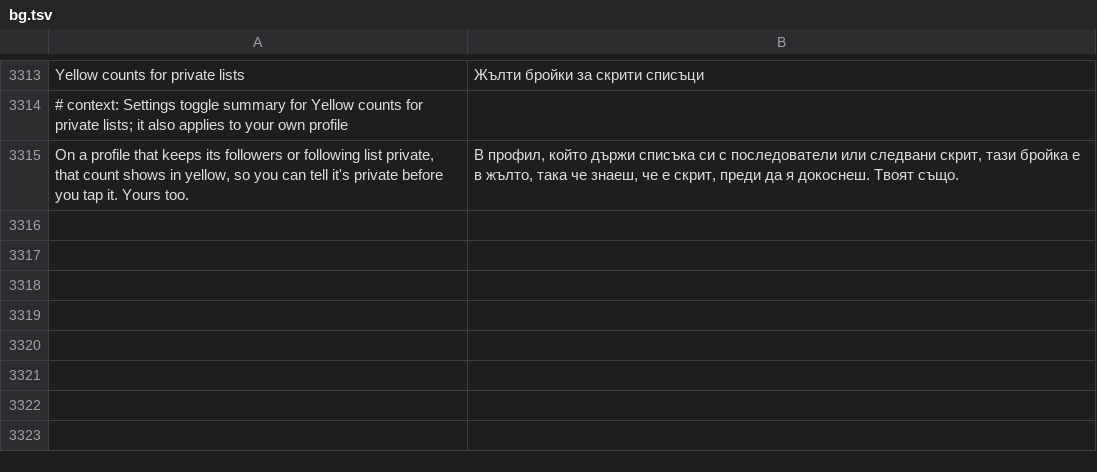
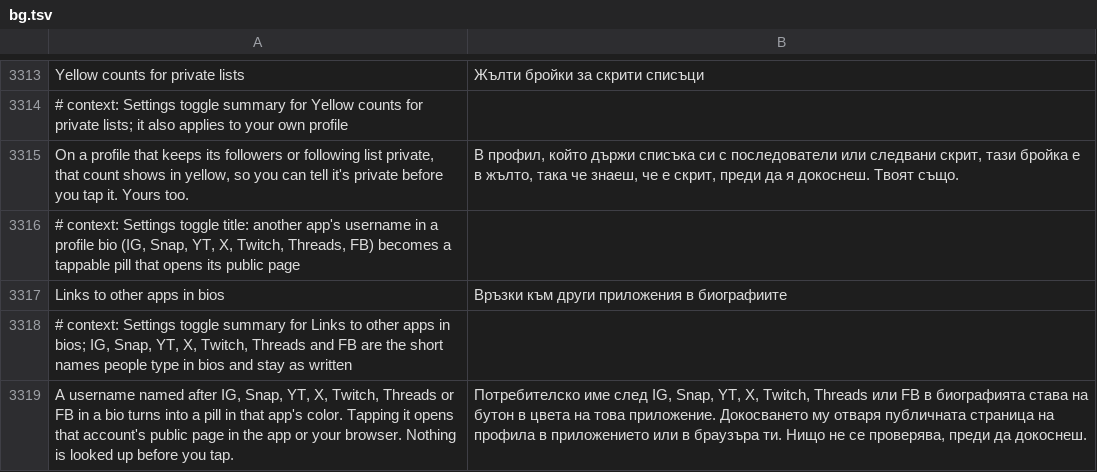
Before and after one commit to SysAdminDoc/HushFeed, a TSV file: extensions/tiktok/src/main/l10n/bg.tsv, drawn as a sheet; only a part is shown, gaps mark what is left out.

```diff
--- a/extensions/tiktok/src/main/l10n/bg.tsv
+++ b/extensions/tiktok/src/main/l10n/bg.tsv
@@ -3315 +3315,5 @@ Yellow counts for private lists	Жълти бройки за скрити спи
 On a profile that keeps its followers or following list private, that count shows in yellow, so you can tell it's private before you tap it. Yours too.	В профил, който държи списъка си с последователи или следвани скрит, тази бройка е в жълто, така че знаеш, че е скрит, преди да я докоснеш. Твоят също.
+# context: Settings toggle title: another app's username in a profile bio (IG, Snap, YT, X, Twitch, Threads, FB) becomes a tappable pill that opens its public page
+Links to other apps in bios	Връзки към други приложения в биографиите
+# context: Settings toggle summary for Links to other apps in bios; IG, Snap, YT, X, Twitch, Threads and FB are the short names people type in bios and stay as written
+A username named after IG, Snap, YT, X, Twitch, Threads or FB in a bio turns into a pill in that app's color. Tapping it opens that account's public page in the app or your browser. Nothing is looked up before you tap.	Потребителско име след IG, Snap, YT, X, Twitch, Threads или FB в биографията става на бутон в цвета на това приложение. Докосването му отваря публичната страница на профила в приложението или в браузъра ти. Нищо не се проверява, преди да докоснеш.
```
Also changed, not shown: extensions/tiktok/src/main/l10n/ar.tsv, extensions/tiktok/src/main/l10n/az.tsv, 34 other files.
